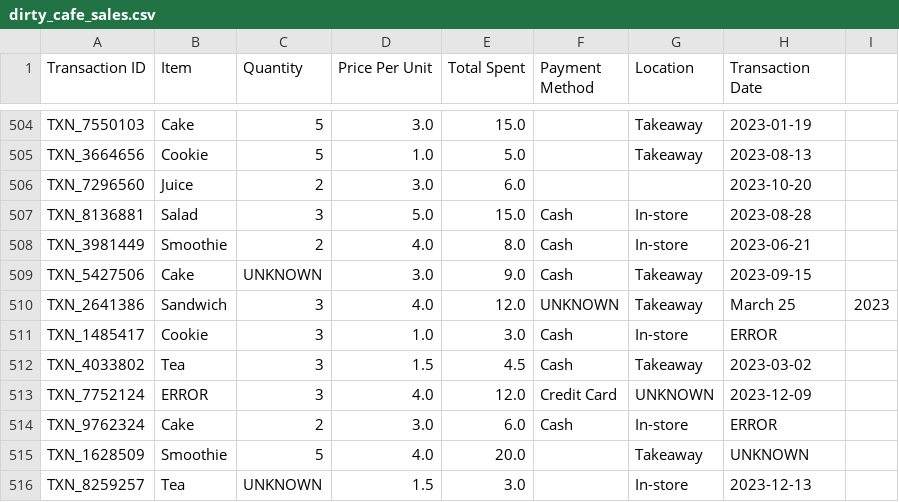
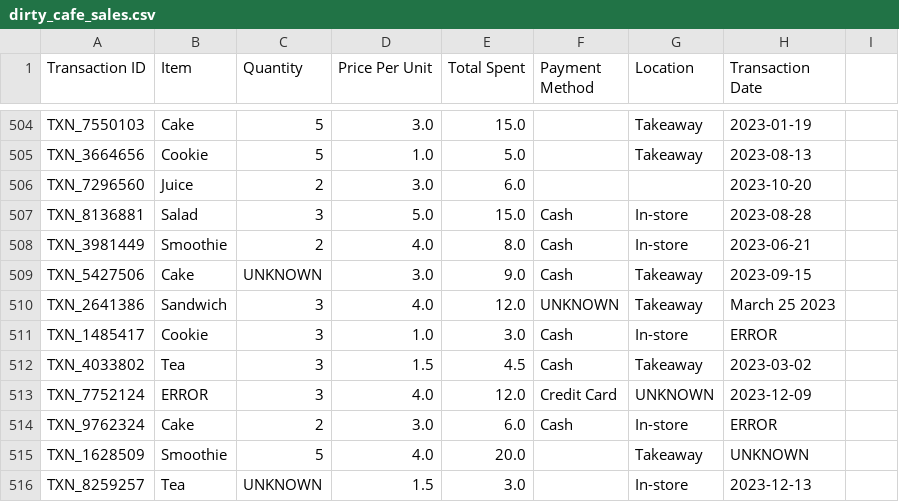
Before and after one commit to RemiLLamo/CSI4142A2, a CSV file: dirty_cafe_sales.csv, drawn as a sheet; only a part is shown, gaps mark what is left out.

Commit message:
Update dirty_cafe_sales.csv

```diff
--- a/dirty_cafe_sales.csv
+++ b/dirty_cafe_sales.csv
@@ -509,3 +509,3 @@ TXN_3981449,Smoothie,2,4.0,8.0,Cash,In-store,2023-06-21
 TXN_5427506,Cake,UNKNOWN,3.0,9.0,Cash,Takeaway,2023-09-15
-TXN_2641386,Sandwich,3,4.0,12.0,UNKNOWN,Takeaway,March 25, 2023
+TXN_2641386,Sandwich,3,4.0,12.0,UNKNOWN,Takeaway,March 25 2023
 TXN_1485417,Cookie,3,1.0,3.0,Cash,In-store,ERROR
```
